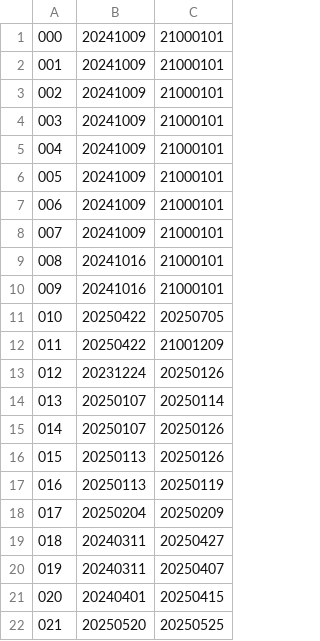
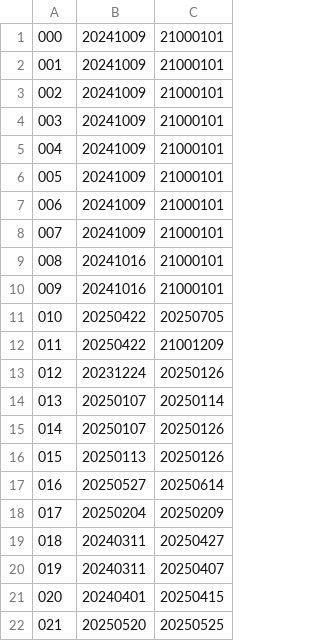
Before and after one commit to KemonoClub/KemoCafeDownload, a CSV file: setting.csv, drawn as a sheet.

```diff
--- a/setting.csv
+++ b/setting.csv
@@ -16,3 +16,3 @@
 015,20250113,20250126
-016,20250113,20250119
+016,20250527,20250614
 017,20250204,20250209
```
Also changed, not shown: 1 other file.
